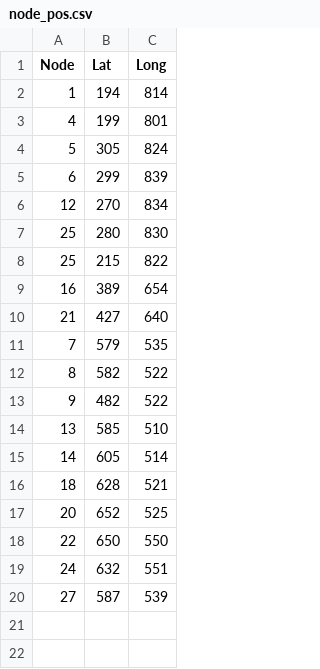
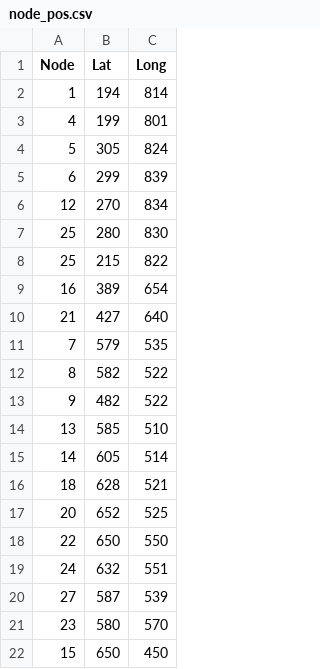
Before and after one commit to arjunvprakash/wsn-testbed, a CSV file: STRP_Aloha/ProtoMon/viz/node_pos.csv, drawn as a sheet; the diff names each change by its address in the sheet, - before the commit and + after, or states it on an @@ line.

```diff
--- a/STRP_Aloha/ProtoMon/viz/node_pos.csv
+++ b/STRP_Aloha/ProtoMon/viz/node_pos.csv
+row 21: 23 | 580 | 570
+row 22: 15 | 650 | 450
```
Also changed, not shown: STRP_Aloha/benchmark/send.csv, 18 other files.
